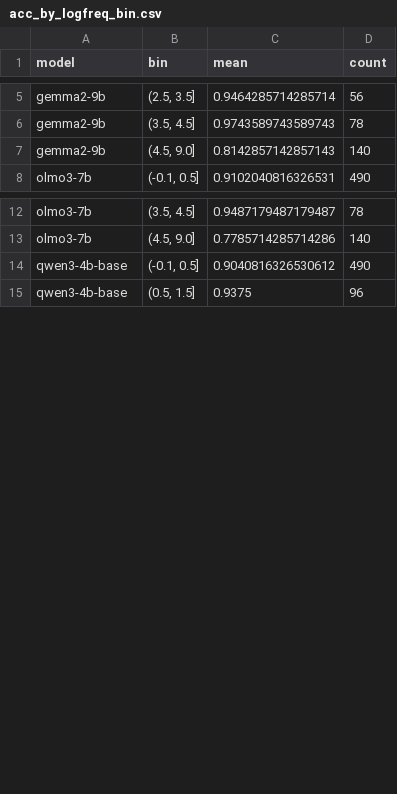
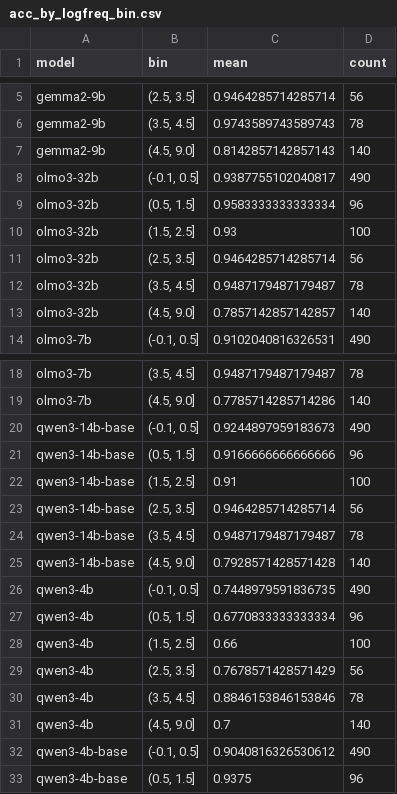
Before and after one commit to chr-wn/uot-t1, a CSV file: t1/figures/phase0/acc_by_logfreq_bin.csv, drawn as a sheet; only a part is shown, gaps mark what is left out; the diff covers the shown part only.

```diff
--- a/t1/figures/phase0/acc_by_logfreq_bin.csv
+++ b/t1/figures/phase0/acc_by_logfreq_bin.csv
@@ -7,2 +7,8 @@ gemma2-9b,"(3.5, 4.5]",0.9743589743589743,78
 gemma2-9b,"(4.5, 9.0]",0.8142857142857143,140
+olmo3-32b,"(-0.1, 0.5]",0.9387755102040817,490
+olmo3-32b,"(0.5, 1.5]",0.9583333333333334,96
+olmo3-32b,"(1.5, 2.5]",0.93,100
+olmo3-32b,"(2.5, 3.5]",0.9464285714285714,56
+olmo3-32b,"(3.5, 4.5]",0.9487179487179487,78
+olmo3-32b,"(4.5, 9.0]",0.7857142857142857,140
 olmo3-7b,"(-0.1, 0.5]",0.9102040816326531,490
@@ -13,2 +19,14 @@ olmo3-7b,"(3.5, 4.5]",0.9487179487179487,78
 olmo3-7b,"(4.5, 9.0]",0.7785714285714286,140
+qwen3-14b-base,"(-0.1, 0.5]",0.9244897959183673,490
+qwen3-14b-base,"(0.5, 1.5]",0.9166666666666666,96
+qwen3-14b-base,"(1.5, 2.5]",0.91,100
+qwen3-14b-base,"(2.5, 3.5]",0.9464285714285714,56
+qwen3-14b-base,"(3.5, 4.5]",0.9487179487179487,78
+qwen3-14b-base,"(4.5, 9.0]",0.7928571428571428,140
+qwen3-4b,"(-0.1, 0.5]",0.7448979591836735,490
+qwen3-4b,"(0.5, 1.5]",0.6770833333333334,96
+qwen3-4b,"(1.5, 2.5]",0.66,100
+qwen3-4b,"(2.5, 3.5]",0.7678571428571429,56
+qwen3-4b,"(3.5, 4.5]",0.8846153846153846,78
+qwen3-4b,"(4.5, 9.0]",0.7,140
 qwen3-4b-base,"(-0.1, 0.5]",0.9040816326530612,490
```
Also changed, not shown: 6 added rows elsewhere in this file, t1/figures/phase0/prior_controls.csv, t1/runs/E0.3/analysis/acc_by_distance.csv, 21 other files.
